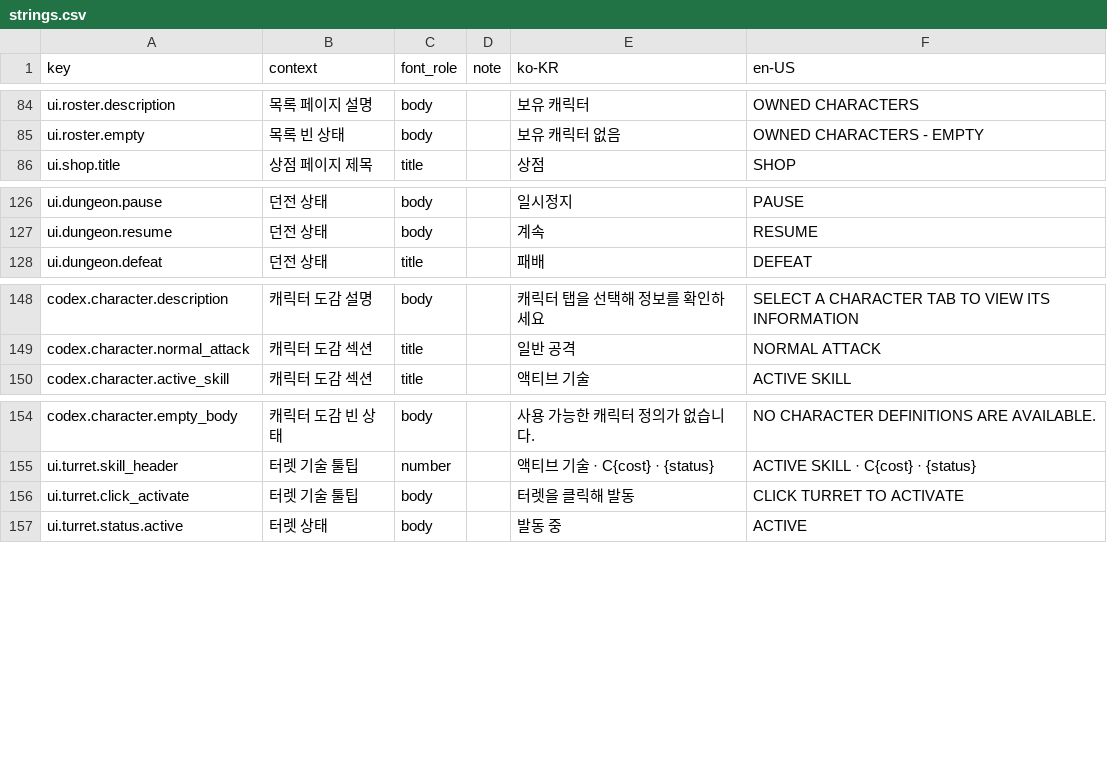
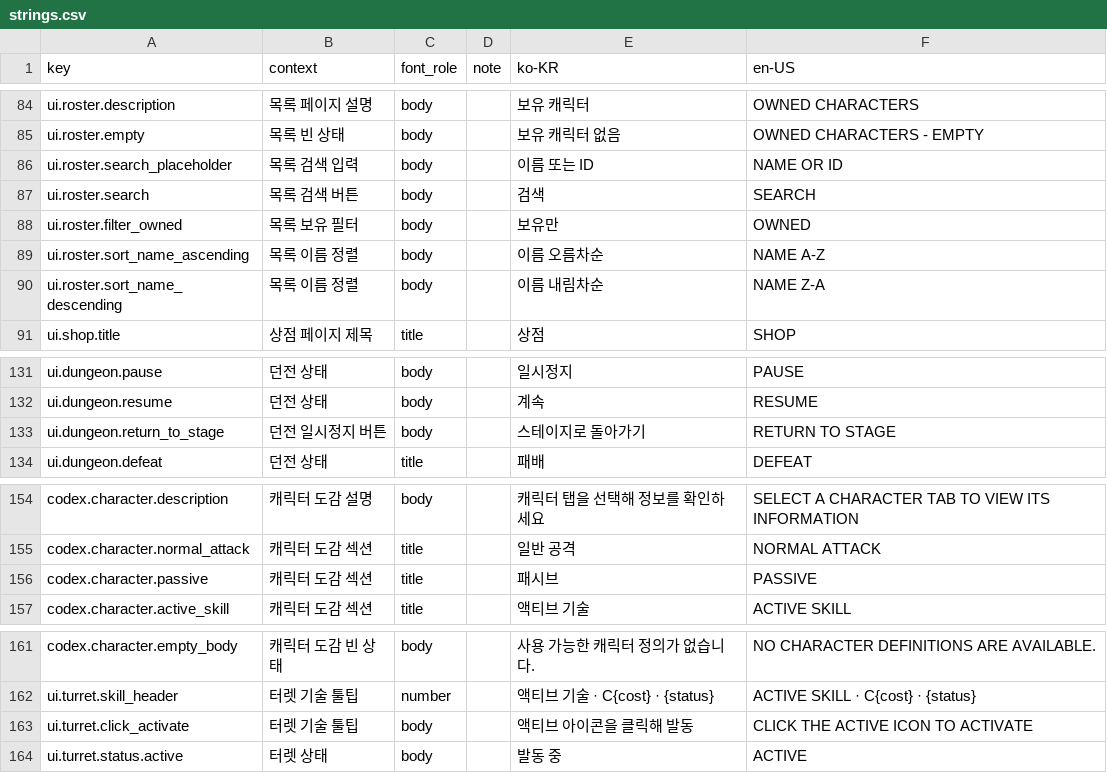
Before and after one commit to tsk04191/PS260714, a CSV file: Assets/LocalizationSource/strings.csv, drawn as a sheet; only a part is shown, gaps mark what is left out.

```diff
--- a/Assets/LocalizationSource/strings.csv
+++ b/Assets/LocalizationSource/strings.csv
@@ -85,2 +85,7 @@ ui.roster.description,목록 페이지 설명,body,,보유 캐릭터,OWNED CHARA
 ui.roster.empty,목록 빈 상태,body,,보유 캐릭터 없음,OWNED CHARACTERS - EMPTY
+ui.roster.search_placeholder,목록 검색 입력,body,,이름 또는 ID,NAME OR ID
+ui.roster.search,목록 검색 버튼,body,,검색,SEARCH
+ui.roster.filter_owned,목록 보유 필터,body,,보유만,OWNED
+ui.roster.sort_name_ascending,목록 이름 정렬,body,,이름 오름차순,NAME A-Z
+ui.roster.sort_name_descending,목록 이름 정렬,body,,이름 내림차순,NAME Z-A
 ui.shop.title,상점 페이지 제목,title,,상점,SHOP
@@ -127,2 +132,3 @@ ui.dungeon.pause,던전 상태,body,,일시정지,PAUSE
 ui.dungeon.resume,던전 상태,body,,계속,RESUME
+ui.dungeon.return_to_stage,던전 일시정지 버튼,body,,스테이지로 돌아가기,RETURN TO STAGE
 ui.dungeon.defeat,던전 상태,title,,패배,DEFEAT
@@ -149,2 +155,3 @@ codex.character.description,캐릭터 도감 설명,body,,캐릭터 탭을 선
 codex.character.normal_attack,캐릭터 도감 섹션,title,,일반 공격,NORMAL ATTACK
+codex.character.passive,캐릭터 도감 섹션,title,,패시브,PASSIVE
 codex.character.active_skill,캐릭터 도감 섹션,title,,액티브 기술,ACTIVE SKILL
@@ -155,3 +162,3 @@ codex.character.empty_body,캐릭터 도감 빈 상태,body,,사용 가능한
 ui.turret.skill_header,터렛 기술 툴팁,number,,액티브 기술 · C{cost} · {status},ACTIVE SKILL · C{cost} · {status}
-ui.turret.click_activate,터렛 기술 툴팁,body,,터렛을 클릭해 발동,CLICK TURRET TO ACTIVATE
+ui.turret.click_activate,터렛 기술 툴팁,body,,액티브 아이콘을 클릭해 발동,CLICK THE ACTIVE ICON TO ACTIVATE
 ui.turret.status.active,터렛 상태,body,,발동 중,ACTIVE
```
Also changed, not shown: 25 other files.
